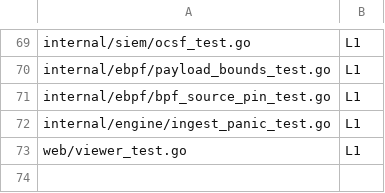
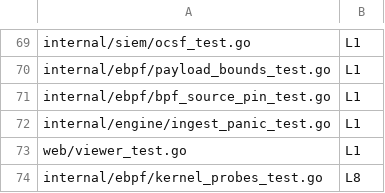
Before and after one commit to yxshwanth/Interlock, a TSV file: scripts/test_layers.tsv, drawn as a sheet; only a part is shown, gaps mark what is left out.

```diff
--- a/scripts/test_layers.tsv
+++ b/scripts/test_layers.tsv
@@ -73 +73,2 @@ internal/engine/ingest_panic_test.go	L1
 web/viewer_test.go	L1
+internal/ebpf/kernel_probes_test.go	L8
```
Also changed, not shown: 7 other files.
